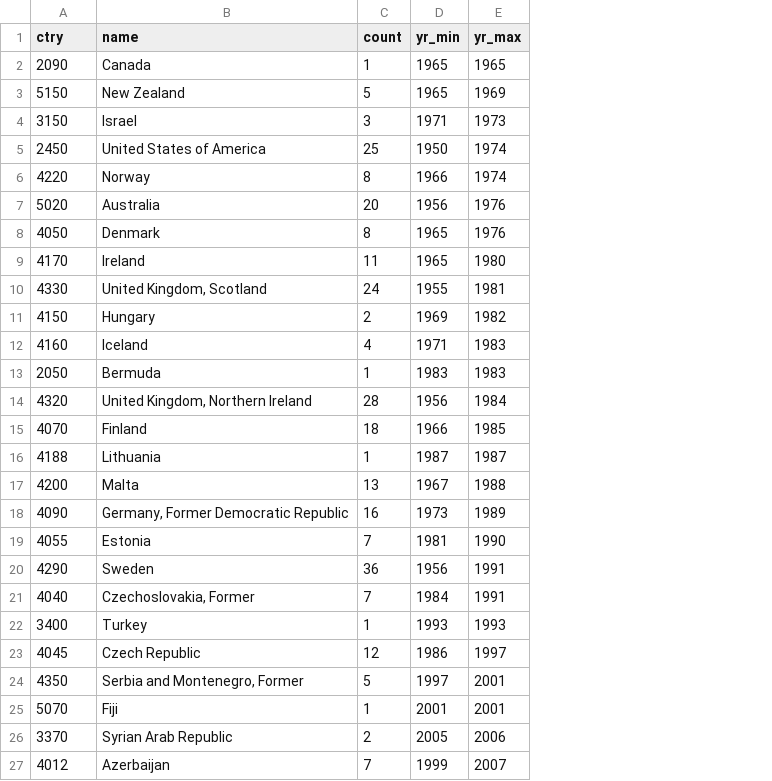
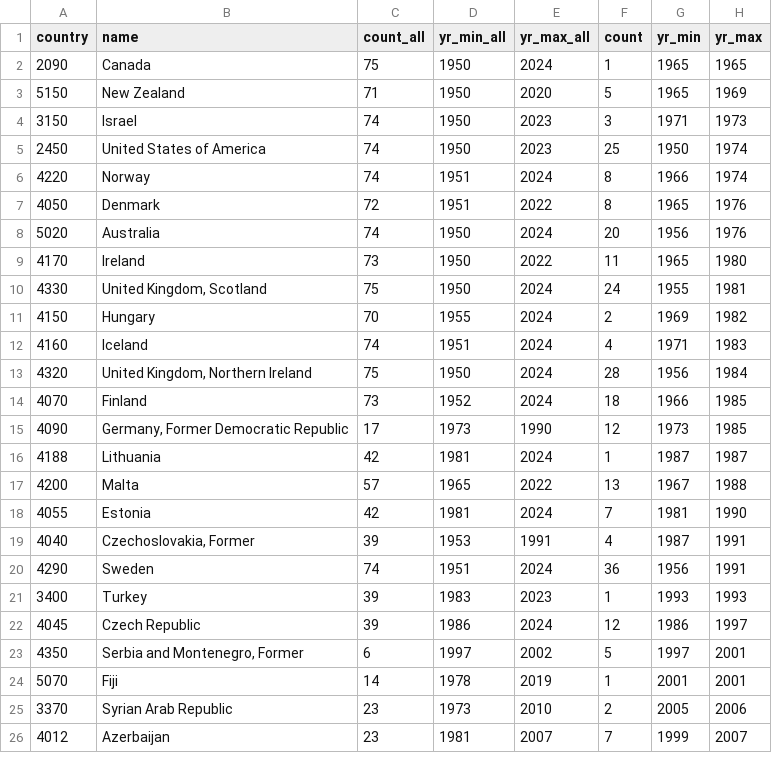
Before and after one commit to klpn/static-dust, a TSV file: postdata/2024-12-09-quiz/prop_x_m.tsv, drawn as a sheet; only a part is shown; removed rows and columns are numbered as before the commit, all else as after; the diff covers the shown part only; the diff names each change by its address in the sheet, - before the commit and + after, or states it on an @@ line.

```diff
--- a/postdata/2024-12-09-quiz/prop_x_m.tsv
+++ b/postdata/2024-12-09-quiz/prop_x_m.tsv
+column C (count_all), rows 2-6: 75 | 71 | 74 | 74 | 74; rows 8-14: 74 | 73 | 75 | 70 | 74 | 75 | 73; rows 16-18: 42 | 57 | 42; rows 20-26: 74 | 39 | 39 | 6 | 14 | 23 | 23
+column D (yr_min_all), rows 2-6: 1950 | 1950 | 1950 | 1950 | 1951; rows 8-14: 1950 | 1950 | 1950 | 1955 | 1951 | 1950 | 1952; rows 16-18: 1981 | 1965 | 1981; rows 20-26: 1951 | 1983 | 1986 | 1997 | 1978 | 1973 | 1981
+column E (yr_max_all), rows 2-6: 2024 | 2020 | 2023 | 2023 | 2024; rows 8-14: 2024 | 2022 | 2024 | 2024 | 2024 | 2024 | 2024; rows 16-18: 2024 | 2022 | 2024; rows 20-26: 2024 | 2023 | 2024 | 2002 | 2019 | 2010 | 2007
-A1: ctry
+A1: country
@@ row 8 moved to row 7: 4050 @@
-row 13: 2050 | Bermuda | 1 | 1983 | 1983
+row 15: 4090 | Germany, Former Democratic Republic | 17 | 1973 | 1990 | 12 | 1973 | 1985
-row 18: 4090 | Germany, Former Democratic Republic | 16 | 1973 | 1989
+row 19: 4040 | Czechoslovakia, Former | 39 | 1953 | 1991 | 4 | 1987 | 1991
-row 21: 4040 | Czechoslovakia, Former | 7 | 1984 | 1991
```
Also changed, not shown: 4 added rows, 4 removed rows, 2 moved rows and 4 edited cells elsewhere in this file, postdata/2024-12-09-quiz/prop_x_f.tsv.
